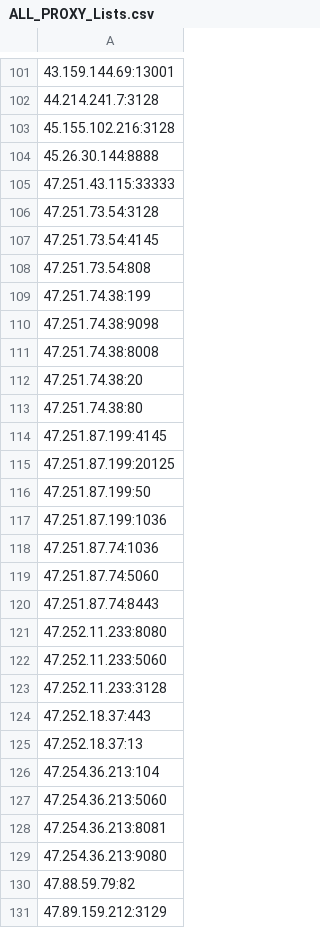
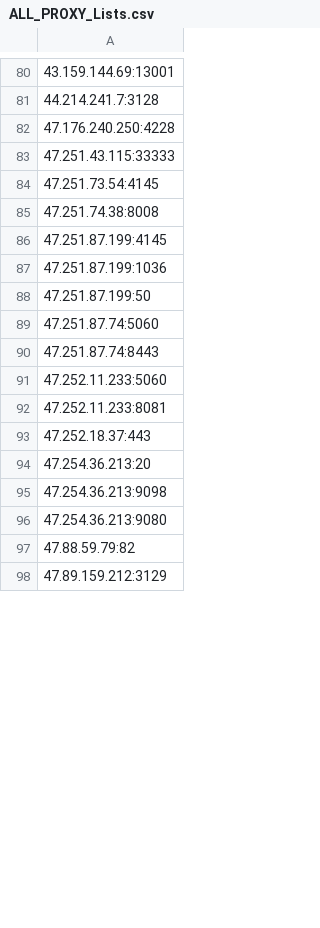
Before and after one commit to yassirusa/awesome-lists, a CSV file: Lists/PROXY/ALL_PROXY_Lists.csv, drawn as a sheet; only a part is shown, gaps mark what is left out; the diff covers the shown part only.

```diff
--- a/Lists/PROXY/ALL_PROXY_Lists.csv
+++ b/Lists/PROXY/ALL_PROXY_Lists.csv
@@ -102,28 +81,16 @@
 44.214.241.7:3128
-45.155.102.216:3128
-45.26.30.144:8888
+47.176.240.250:4228
 47.251.43.115:33333
-47.251.73.54:3128
 47.251.73.54:4145
-47.251.73.54:808
-47.251.74.38:199
-47.251.74.38:9098
 47.251.74.38:8008
-47.251.74.38:20
-47.251.74.38:80
 47.251.87.199:4145
-47.251.87.199:20125
+47.251.87.199:1036
 47.251.87.199:50
-47.251.87.199:1036
-47.251.87.74:1036
 47.251.87.74:5060
 47.251.87.74:8443
-47.252.11.233:8080
 47.252.11.233:5060
-47.252.11.233:3128
+47.252.11.233:8081
 47.252.18.37:443
-47.252.18.37:13
-47.254.36.213:104
-47.254.36.213:5060
-47.254.36.213:8081
+47.254.36.213:20
+47.254.36.213:9098
 47.254.36.213:9080
```
Also changed, not shown: 4 added rows, 40 removed rows, 4 moved rows and 13 edited cells elsewhere in this file.
